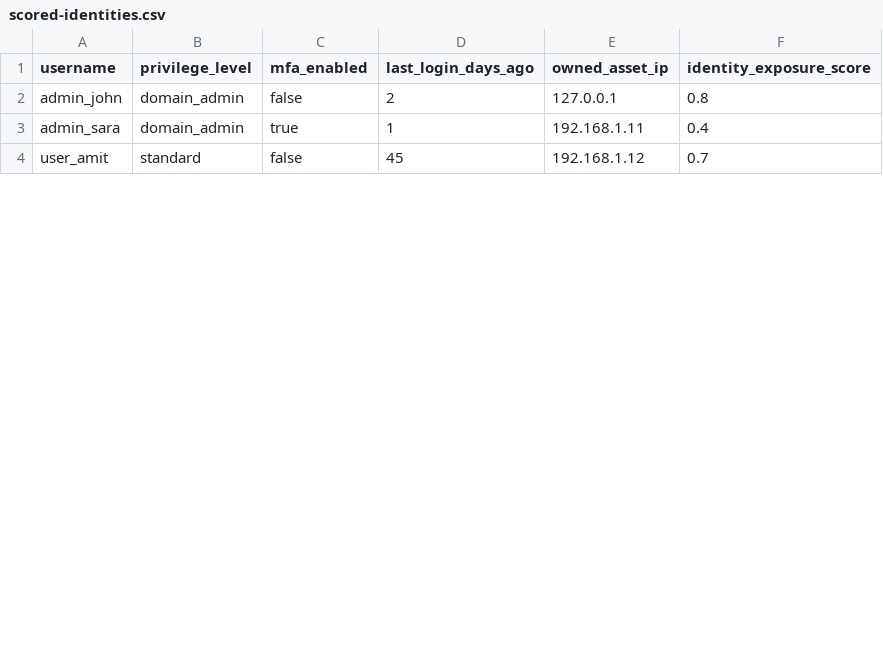
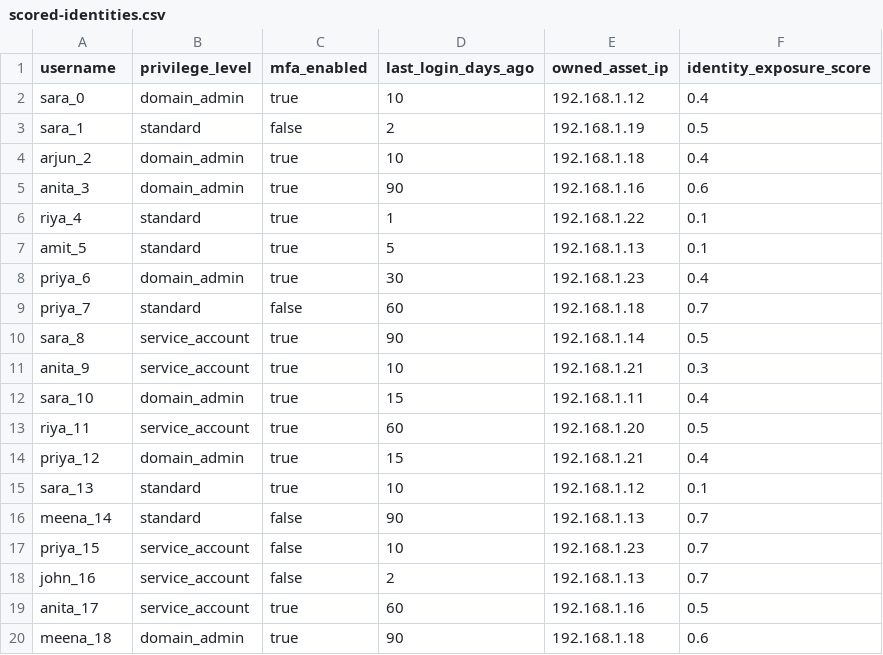
Before and after one commit to Ishua-code/XENTRA-Threat-Identity-Fusion-System, a CSV file: engine/scored-identities.csv, drawn as a sheet; only a part is shown; the diff covers the shown part only.

```diff
--- a/engine/scored-identities.csv
+++ b/engine/scored-identities.csv
@@ -1,4 +1,20 @@
 username,privilege_level,mfa_enabled,last_login_days_ago,owned_asset_ip,identity_exposure_score
-admin_john,domain_admin,false,2,127.0.0.1,0.8
-admin_sara,domain_admin,true,1,192.168.1.11,0.4
-user_amit,standard,false,45,192.168.1.12,0.7
+sara_0,domain_admin,true,10,192.168.1.12,0.4
+sara_1,standard,false,2,192.168.1.19,0.5
+arjun_2,domain_admin,true,10,192.168.1.18,0.4
+anita_3,domain_admin,true,90,192.168.1.16,0.6
+riya_4,standard,true,1,192.168.1.22,0.1
+amit_5,standard,true,5,192.168.1.13,0.1
+priya_6,domain_admin,true,30,192.168.1.23,0.4
+priya_7,standard,false,60,192.168.1.18,0.7
+sara_8,service_account,true,90,192.168.1.14,0.5
+anita_9,service_account,true,10,192.168.1.21,0.3
+sara_10,domain_admin,true,15,192.168.1.11,0.4
+riya_11,service_account,true,60,192.168.1.20,0.5
+priya_12,domain_admin,true,15,192.168.1.21,0.4
+sara_13,standard,true,10,192.168.1.12,0.1
+meena_14,standard,false,90,192.168.1.13,0.7
+priya_15,service_account,false,10,192.168.1.23,0.7
+john_16,service_account,false,2,192.168.1.13,0.7
+anita_17,service_account,true,60,192.168.1.16,0.5
+meena_18,domain_admin,true,90,192.168.1.18,0.6
```
Also changed, not shown: 10 added rows, 1 removed row and 2 edited cells elsewhere in this file, engine/real-enriched-vulnerabilities.csv, engine/unified-risk-scores.csv, 13 other files.
